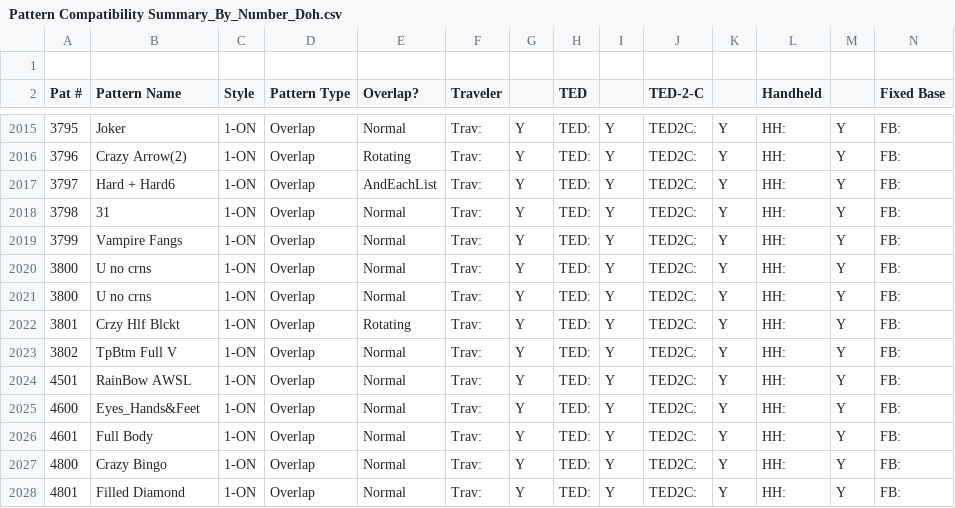
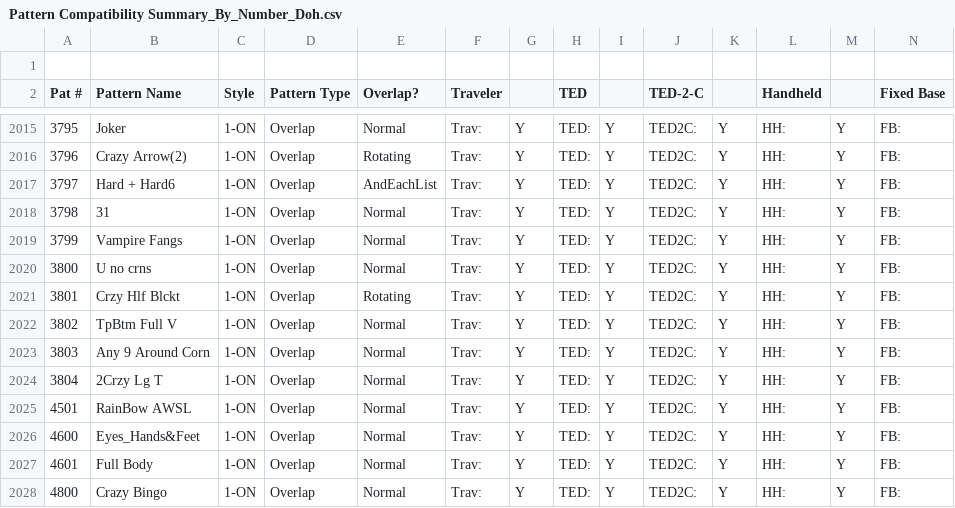
Before and after one commit to jaycobhakubo/PatGen, a CSV file: Pattern Compatibility Summary_By_Number_Doh.csv, drawn as a sheet; only a part is shown, gaps mark what is left out; the shorter side is filled out with more unchanged rows; removed rows and columns are numbered as before the commit, all else as after; rows hold the shown columns only; the diff names each change by its address in the sheet, - before the commit and + after, or states it on an @@ line.

```diff
--- a/Pattern Compatibility Summary_By_Number_Doh.csv
+++ b/Pattern Compatibility Summary_By_Number_Doh.csv
-row 2021: 3800 | U no crns | 1-ON | Overlap | Normal | Trav: | Y | TED: | Y | TED2C: | Y | HH: | Y | FB:
+row 2023: 3803 | Any 9 Around Corn | 1-ON | Overlap | Normal | Trav: | Y | TED: | Y | TED2C: | Y | HH: | Y | FB:
+row 2024: 3804 | 2Crzy Lg T | 1-ON | Overlap | Normal | Trav: | Y | TED: | Y | TED2C: | Y | HH: | Y | FB:
```
Also changed, not shown: Pattern Compatibility Summary_By_Style_Doh.csv, 42 other files.
